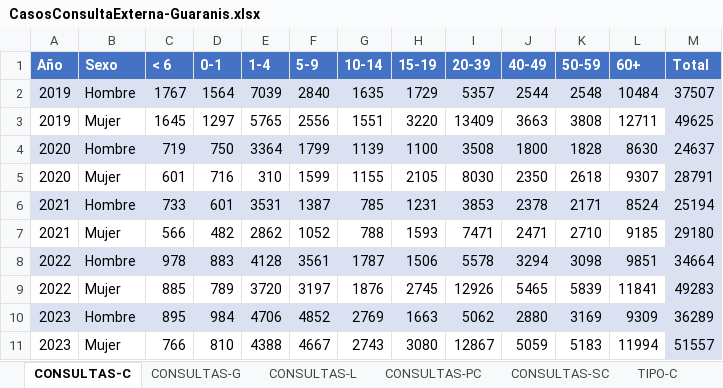
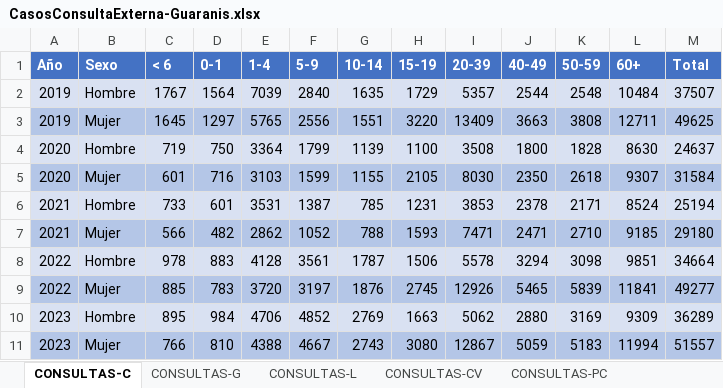
Before and after one commit to nom-gv/GrapherEtnicities, an Excel workbook: CasosConsultaExterna-Guaranis.xlsx, sheet CONSULTAS-C, drawn as a sheet; values as stored, in another font and other column widths than the file's, no borders; charts and pictures and table styles not drawn; the diff names each change by its address in the sheet, - before the commit and + after, or states it on an @@ line.

```diff
--- a/CasosConsultaExterna-Guaranis.xlsx (sheet CONSULTAS-C)
+++ b/CasosConsultaExterna-Guaranis.xlsx (sheet CONSULTAS-C)
-sheet tab: TIPO-C
+sheet tab: CONSULTAS-CV
-A3:L3 fill: none
+A3:L3 fill: #B4C6E7
-M3 fill: #D9E1F2
+M3 fill: #B4C6E7
-A5:L5 fill: none
+A5:L5 fill: #B4C6E7
-E5 (1-4): 310
+E5 (1-4): 3103
-M5 (Total): 28791
+M5 (Total): 31584
-M5 fill: #D9E1F2
+M5 fill: #B4C6E7
-A7:L7 fill: none
+A7:L7 fill: #B4C6E7
-M7 fill: #D9E1F2
+M7 fill: #B4C6E7
-A9:L9 fill: none
+A9:L9 fill: #B4C6E7
-D9 (0-1): 789
+D9 (0-1): 783
-M9 (Total): 49283
+M9 (Total): 49277
-M9 fill: #D9E1F2
+M9 fill: #B4C6E7
-A11:L11 fill: none
+A11:L11 fill: #B4C6E7
-M11 fill: #D9E1F2
+M11 fill: #B4C6E7
```
Also changed, not shown: sheet CONSULTAS-SC, other sheet tabs, formulas that keep their value, charts or pictures, CasosDiabetes-Guaranis.xlsx, CasosEstadoNutricional-Afrobolivianos.xlsx, 28 other files.
